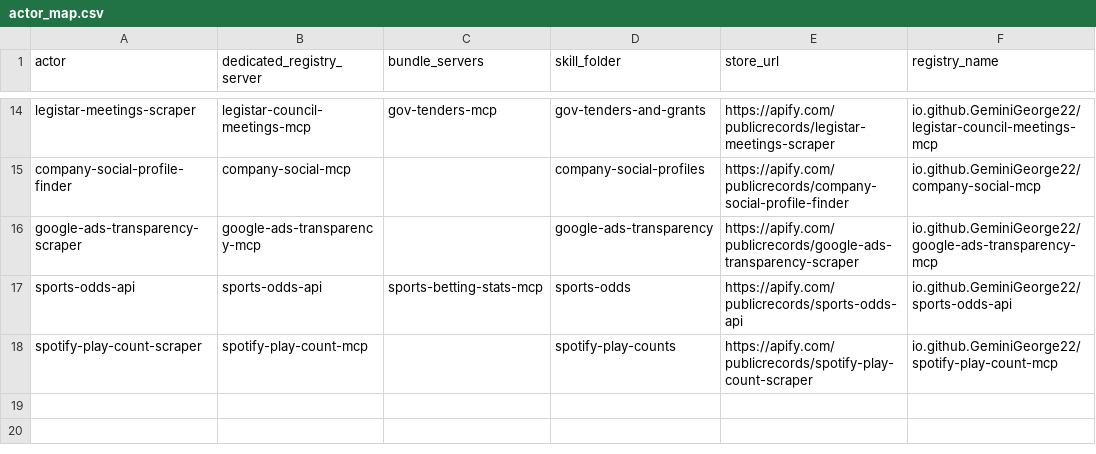
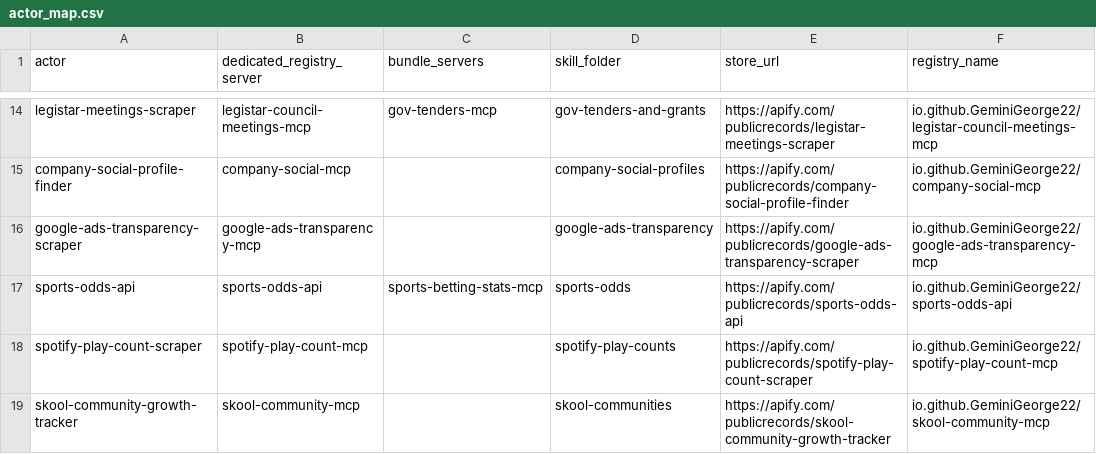
Before and after one commit to GeminiGeorge22/publicrecords-mcp, a CSV file: ledger/actor_map.csv, drawn as a sheet; only a part is shown, gaps mark what is left out.

Commit message:
Add skool-community-mcp registry server for the Skool Community Scraper (#2)
Dedicated remote-only MCP Registry entry for
publicrecords/skool-community-growth-tracker (endpoint
https://mcp.apify.com?tools=publicrecords/skool-community-growth-tracker),
plus an actor_map row and a localized README index row (24 → 25 servers).

Co-authored-by: publicrecords <publicrecords@users.noreply.github.com>

```diff
--- a/ledger/actor_map.csv
+++ b/ledger/actor_map.csv
@@ -18 +18,2 @@ sports-odds-api,sports-odds-api,sports-betting-stats-mcp,sports-odds,https://api
 spotify-play-count-scraper,spotify-play-count-mcp,,spotify-play-counts,https://apify.com/publicrecords/spotify-play-count-scraper,io.github.GeminiGeorge22/spotify-play-count-mcp
+skool-community-growth-tracker,skool-community-mcp,,skool-communities,https://apify.com/publicrecords/skool-community-growth-tracker,io.github.GeminiGeorge22/skool-community-mcp
```
Also changed, not shown: 18 other files.
